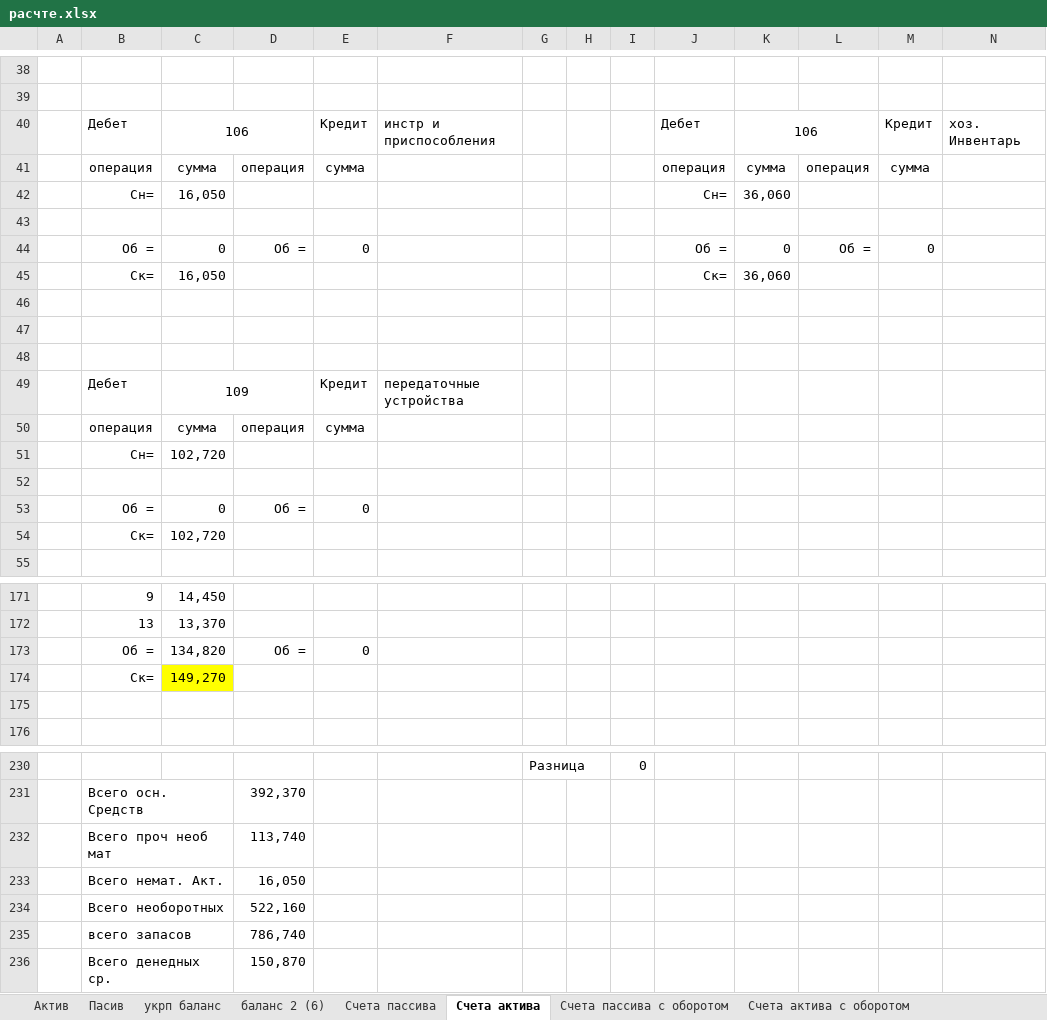
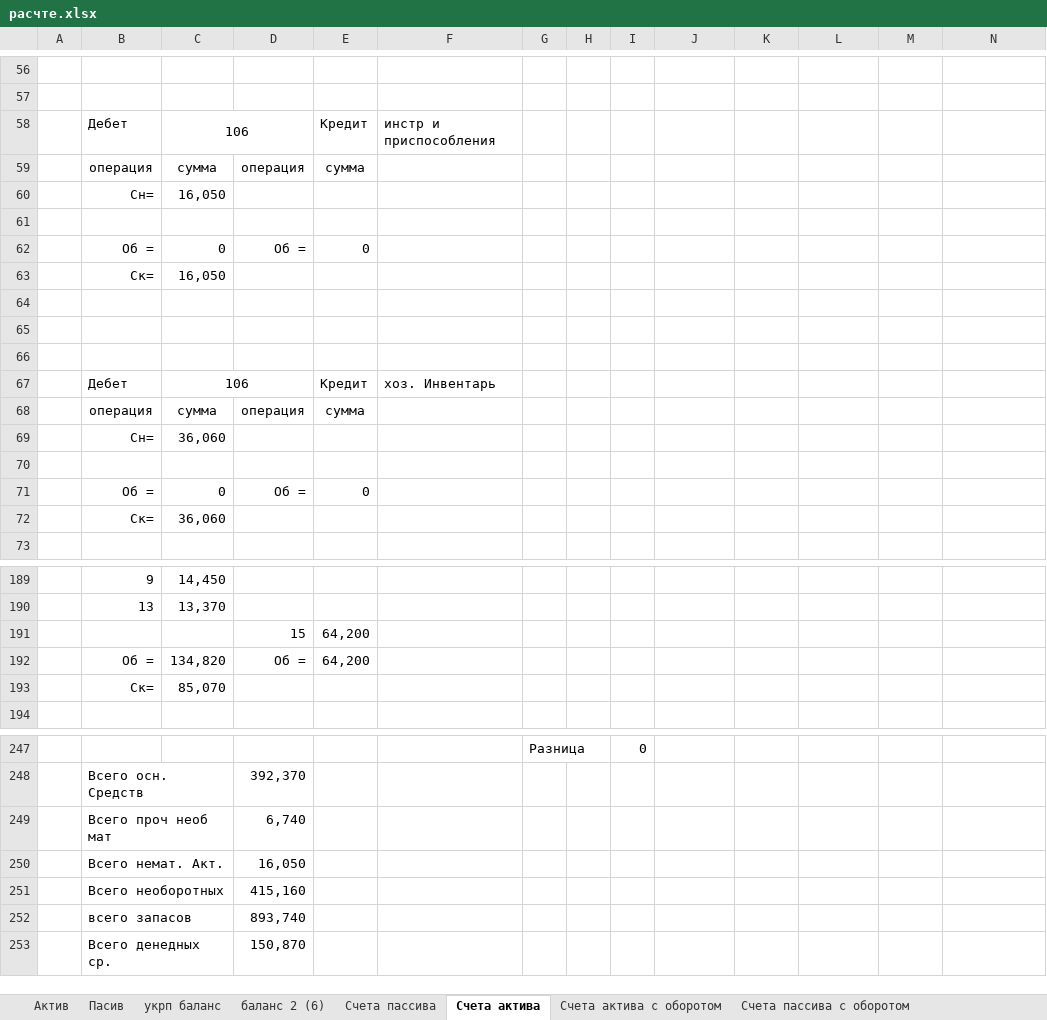
Before and after one commit to Antis28/Institute, an Excel workbook: Контрольные на 4-й семестр/Финансовый учет/Контрольная/расчте.xlsx, sheet Счета актива, drawn as a sheet; only a part is shown, gaps mark what is left out; values as stored, in another font and other column widths than the file's, no borders; removed rows and columns are numbered as before the commit, all else as after; the diff covers the shown part only; the diff names each change by its address in the sheet, - before the commit and + after, or states it on an @@ line.

Commit message:
fix сумма актива

```diff
--- a/Контрольные на 4-й семестр/Финансовый учет/Контрольная/расчте.xlsx (sheet Счета актива)
+++ b/Контрольные на 4-й семестр/Финансовый учет/Контрольная/расчте.xlsx (sheet Счета актива)
@@ sheet tab order changed: Актив | Пасив | укрп баланс | баланс 2 (6) | Счета пассива | Счета актива | Счета актива с оборотом | Счета пассива с оборотом @@
-J58: Дебет
+J58: (empty)
-K58: 106
+K58: (empty)
-K40:L40 merged
-M58: Кредит
+M58: (empty)
-N58: хоз. Инвентарь
+N58: (empty)
-J59: операция
+J59: (empty)
-K59: сумма
+K59: (empty)
-L59: операция
+L59: (empty)
-M59: сумма
+M59: (empty)
-J60: Сн=
+J60: (empty)
-K60: 36,060
+K60: (empty)
-J62: Об =
+J62: (empty)
-K62: 0
+K62: (empty)
-L62: Об =
+L62: (empty)
-M62: 0
+M62: (empty)
-J63: Ск=
+J63: (empty)
-K63: 36,060
+K63: (empty)
-C67: 109
+C67: 106
-F67: передаточные устройства
+F67: хоз. Инвентарь
-C69: 102,720
+C69: 36,060
-C72: 102,720
+C72: 36,060
+row 191:  |  |  | 15 | 64,200
-E192: 0
+E192: 64,200
-row 174:  | Ск= | 149,270
-row 193: (empty)
+row 193:  | Ск= | 85,070
-D249: 113,740
+D249: 6,740
-D251: 522,160
+D251: 415,160
-D252: 786,740
+D252: 893,740
```
Also changed, not shown: 17 added rows, 1 moved row, 26 edited cells, cell formats and merged cells elsewhere in this sheet, sheet Счета актива с оборотом, sheet оборотная ведомость, sheet Счета пассива с оборотом, formulas that keep their value.
